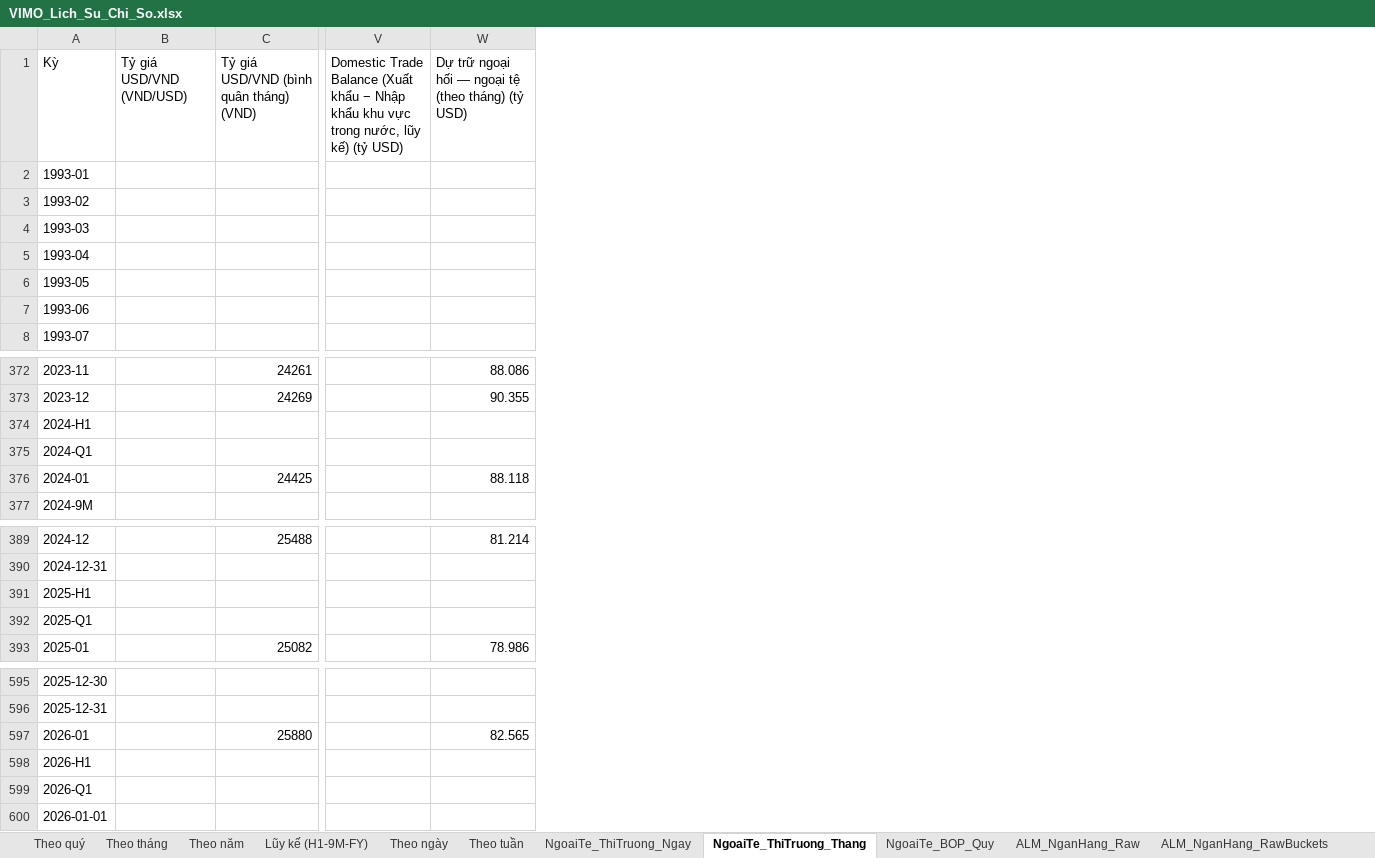
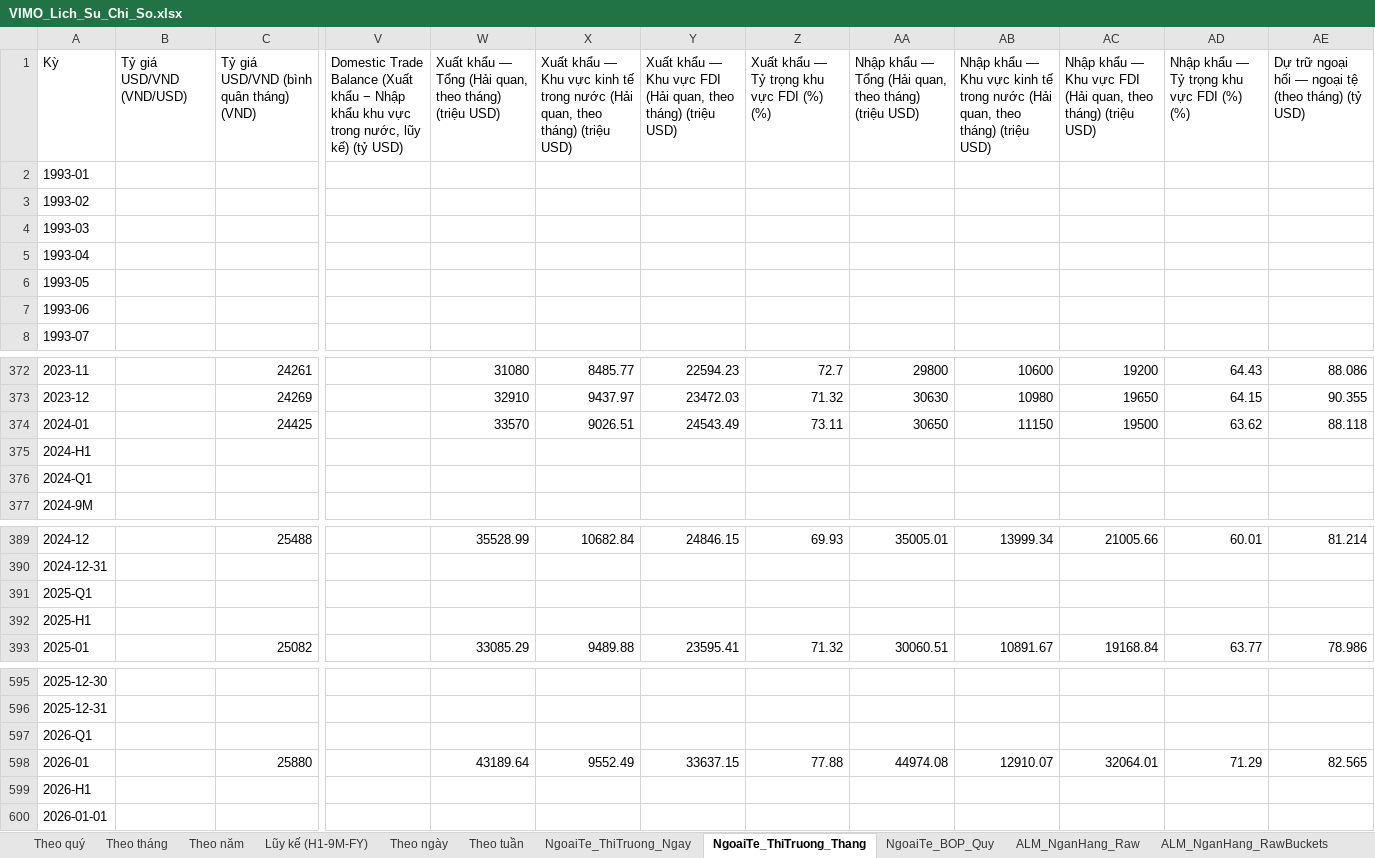
Before and after one commit to Truongutc/Phan-tich-FA, an Excel workbook: Bao cao/VIMO/VIMO_Lich_Su_Chi_So.xlsx, sheet NgoaiTe_ThiTruong_Thang, drawn as a sheet; only a part is shown, gaps mark what is left out; values as stored, in another font and other column widths than the file's, no borders; 2 other sheets too large or unreadable and not compared; the diff names each change by its address in the sheet, - before the commit and + after, or states it on an @@ line.

Commit message:
Vi mo: them heatmap GDP/CPI/XK-NK theo mat hang + gia XK-NK, ty trong FDI trong XK/NK
6 bang heatmap moi (nguon dulieukinhte.com, mirror NSO/Hai quan, HTML
tinh khong WAF), tu tinh %YoY tu MUC (luu rieng data/vimo_sector_
detail.json, khong dua vao vimo_raw.json de tranh vo cac vong lap
raw.items() gia dinh moi key la 1 indicator):
- GDP theo nganh (28 hang x 9 quy) + CPI theo nhom hang (17 hang x 13
  thang) - mau theo thang rieng tung hang (min-max lich su chinh hang do).
- CPI phai xu ly rieng mot loi NGHIEM TRONG: NSO doi nam goc so sanh
  giua ky (CPI nhay tu 120,44 xuong 104,08 giua T10/T11-2025) lam YoY
  tinh thang ra am/duong GIA (-10% den -25%) neu tinh thang tu muc -
  da sua bang ky thuat "splicing" (noi chuoi qua diem doi gop bang he
  so ty le tai dung diem chuyen, phat hien break o cap TOAN BANG thay
  vi tung hang rieng vi bien do nhay khac nhau giua cac nhom hang).
- Xuat khau/Nhap khau theo mat hang (49/56 hang) - cung quy uoc mau.
- Gia xuat khau/nhap khau binh quan theo mat hang (18/19 hang) - mau
  PHAN KY do-trang-xanh quanh moc 0% (user yeu cau rieng: gia tang do,
  thap trang roi xanh), thang mau CHUNG ca bang de so sanh giua cac
  mat hang.

Them ty trong % FDI trong tong kim ngach XK/NK theo thang (du lieu
THANG DON LE tu Hai quan qua dulieukinhte.com, khac export_domestic_
usd_bn/export_fdi_usd_bn hien co la so LUY KE tu dau nam) - tra loi
truc tiep cau hoi "FDI anh huong the nao toi XNK VN", them vao lop
"Co cau Thuong mai theo Khu vuc DN" cua card Ap luc Ngoai te.

Da verify qua Playwright: khong loi console, khong trung id, mau dung
huong, so lieu khop doi chieu tay.

```diff
--- a/Bao cao/VIMO/VIMO_Lich_Su_Chi_So.xlsx (sheet NgoaiTe_ThiTruong_Thang)
+++ b/Bao cao/VIMO/VIMO_Lich_Su_Chi_So.xlsx (sheet NgoaiTe_ThiTruong_Thang)
+column W, row 1: Xuất khẩu — Tổng (Hải quan, theo tháng) (triệu USD); rows 372-373: 31080 | 32910; row 389: 35528.99; row 393: 33085.29; row 598: 43189.64
+column X, row 1: Xuất khẩu — Khu vực kinh tế trong nước (Hải quan, theo tháng) (triệu USD); rows 372-373: 8485.77 | 9437.97; row 389: 10682.84; row 393: 9489.88; row 598: 9552.49
+column Y, row 1: Xuất khẩu — Khu vực FDI (Hải quan, theo tháng) (triệu USD); rows 372-373: 22594.23 | 23472.03; row 389: 24846.15; row 393: 23595.41; row 598: 33637.15
+column Z, row 1: Xuất khẩu — Tỷ trọng khu vực FDI (%) (%); rows 372-373: 72.7 | 71.32; row 389: 69.93; row 393: 71.32; row 598: 77.88
+column AA, row 1: Nhập khẩu — Tổng (Hải quan, theo tháng) (triệu USD); rows 372-373: 29800 | 30630; row 389: 35005.01; row 393: 30060.51; row 598: 44974.08
+column AB, row 1: Nhập khẩu — Khu vực kinh tế trong nước (Hải quan, theo tháng) (triệu USD); rows 372-373: 10600 | 10980; row 389: 13999.34; row 393: 10891.67; row 598: 12910.07
+column AC, row 1: Nhập khẩu — Khu vực FDI (Hải quan, theo tháng) (triệu USD); rows 372-373: 19200 | 19650; row 389: 21005.66; row 393: 19168.84; row 598: 32064.01
+column AD, row 1: Nhập khẩu — Tỷ trọng khu vực FDI (%) (%); rows 372-373: 64.43 | 64.15; row 389: 60.01; row 393: 63.77; row 598: 71.29
@@ row 376 moved to row 374: 2024-01 @@
@@ row 392 moved to row 391: 2025-Q1 @@
@@ row 599 moved to row 597: 2026-Q1 @@
```
Also changed, not shown: sheet Theo tuần, 8 other files.
